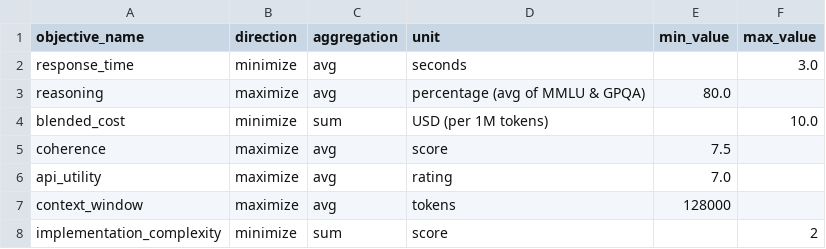
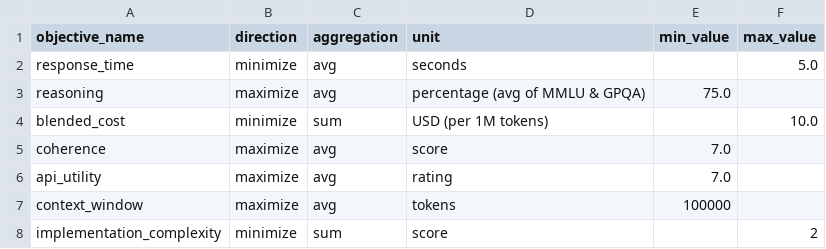
Before and after one commit to cafzal/decision_assist_examples, a CSV file: obj_select_ai_model.csv, drawn as a sheet.

```diff
--- a/obj_select_ai_model.csv
+++ b/obj_select_ai_model.csv
@@ -1,8 +1,8 @@
 objective_name,direction,aggregation,unit,min_value,max_value
-response_time,minimize,avg,seconds,,3.0
-reasoning,maximize,avg,percentage (avg of MMLU & GPQA),80.0,
+response_time,minimize,avg,seconds,,5.0
+reasoning,maximize,avg,percentage (avg of MMLU & GPQA),75.0,
 blended_cost,minimize,sum,USD (per 1M tokens),,10.0
-coherence,maximize,avg,score,7.5,
+coherence,maximize,avg,score,7.0,
 api_utility,maximize,avg,rating,7.0,
-context_window,maximize,avg,tokens,128000,
+context_window,maximize,avg,tokens,100000,
 implementation_complexity,minimize,sum,score,,2
```
Also changed, not shown: opt_select_ai_model.csv, 1 other file.
